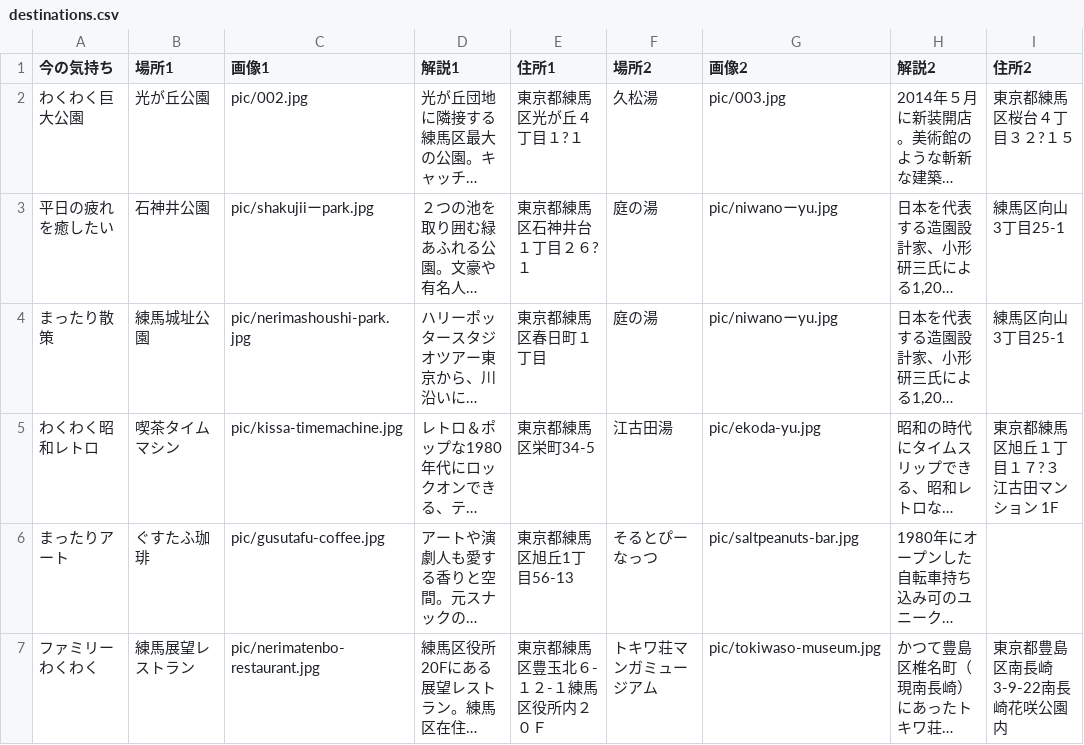
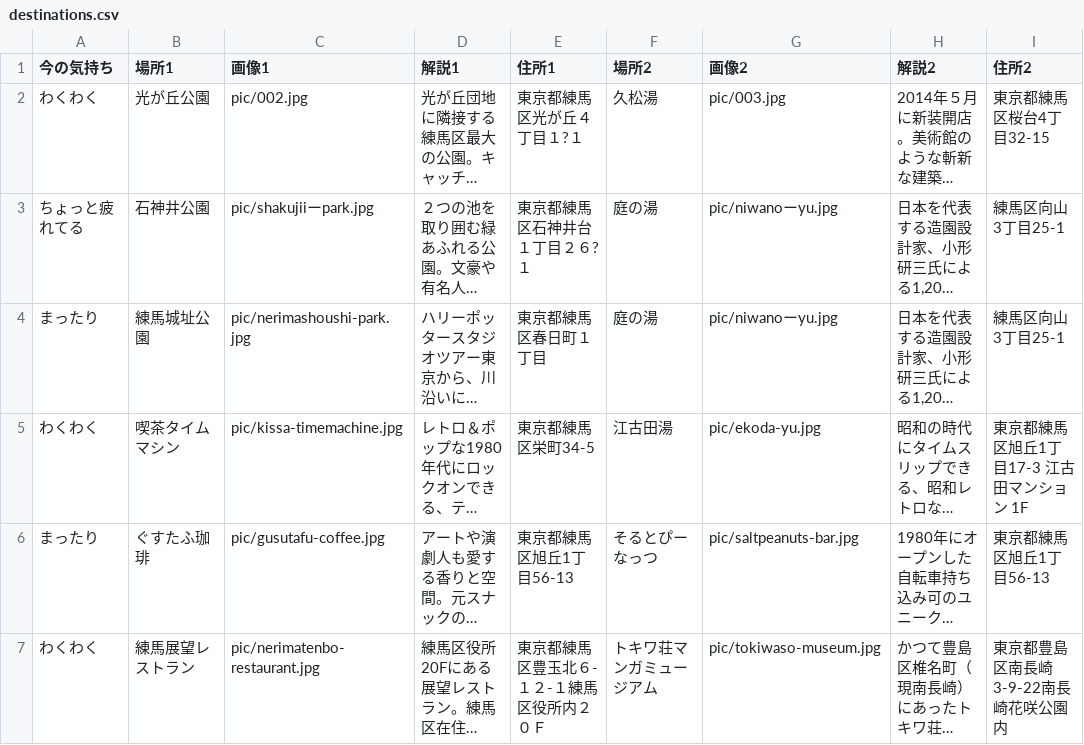
Before and after one commit to yss2501/nerima_20251004, a CSV file: destinations.csv, drawn as a sheet; only a part is shown; long unchanged cells end in …; the diff covers the shown part only; the diff names each change by its address in the sheet, - before the commit and + after, or states it on an @@ line.

```diff
--- a/destinations.csv
+++ b/destinations.csv
-A2 (今の気持ち): わくわく巨大公園
+A2 (今の気持ち): わくわく
-I2 (住所2): 東京都練馬区桜台４丁目３２?１５
+I2 (住所2): 東京都練馬区桜台4丁目32-15
-A3 (今の気持ち): 平日の疲れを癒したい
+A3 (今の気持ち): ちょっと疲れてる
-A4 (今の気持ち): まったり散策
+A4 (今の気持ち): まったり
-A5 (今の気持ち): わくわく昭和レトロ
+A5 (今の気持ち): わくわく
-I5 (住所2): 東京都練馬区旭丘１丁目１７?３ 江古田マンション 1F
+I5 (住所2): 東京都練馬区旭丘1丁目17-3 江古田マンション 1F
-A6 (今の気持ち): まったりアート
+A6 (今の気持ち): まったり
-I6 (住所2): (empty)
+I6 (住所2): 東京都練馬区旭丘1丁目56-13
-A7 (今の気持ち): ファミリーわくわく
+A7 (今の気持ち): わくわく
```
Also changed, not shown: 4 added rows, 1 removed row and 1 edited cell elsewhere in this file, 8 other files.
